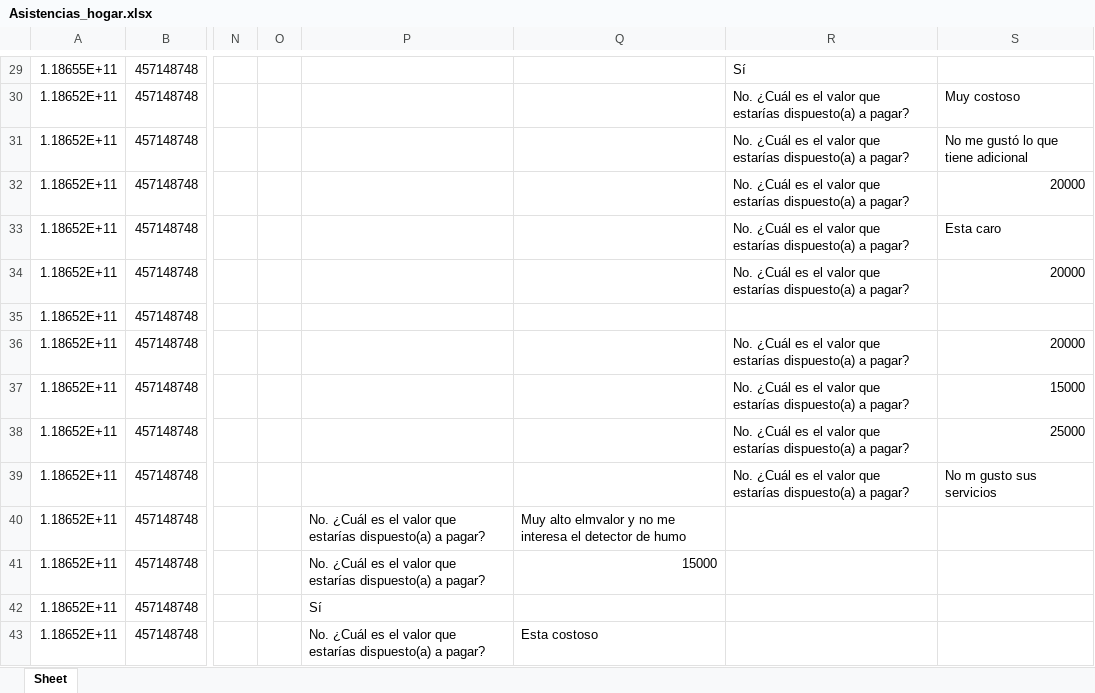
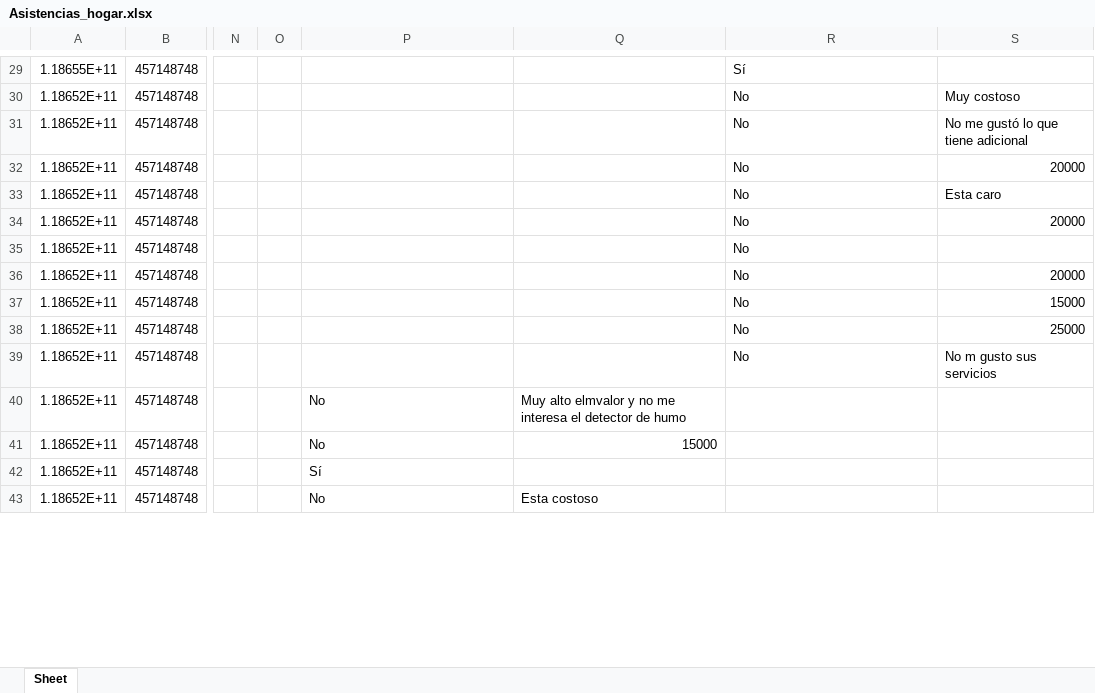
Before and after one commit to cesarsaa/MindLabs, an Excel workbook: Vanti/1.Data/Asistencias_hogar.xlsx, sheet Sheet, drawn as a sheet; only a part is shown, gaps mark what is left out; values as stored, in another font and other column widths than the file's, no borders; the diff covers the shown part only; the diff names each change by its address in the sheet, - before the commit and + after, or states it on an @@ line.

```diff
--- a/Vanti/1.Data/Asistencias_hogar.xlsx (sheet Sheet)
+++ b/Vanti/1.Data/Asistencias_hogar.xlsx (sheet Sheet)
-R30:R34: No. ¿Cuál es el valor que estarías dispuesto(a) a pagar?
+R30:R34: No
-R35: (empty)
+R35: No
-R36:R39: No. ¿Cuál es el valor que estarías dispuesto(a) a pagar?
+R36:R39: No
-P40:P41: No. ¿Cuál es el valor que estarías dispuesto(a) a pagar?
+P40:P41: No
-P43: No. ¿Cuál es el valor que estarías dispuesto(a) a pagar?
+P43: No
```
Also changed, not shown: 42 edited cells elsewhere in this sheet, 11 other files.
